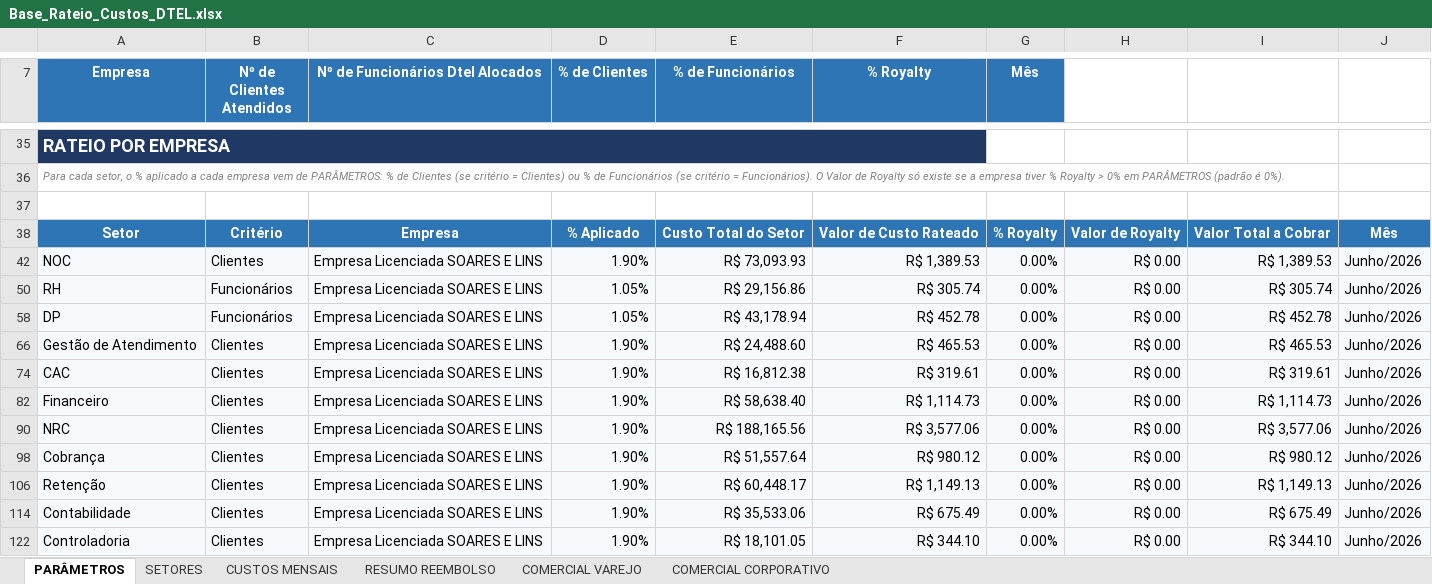
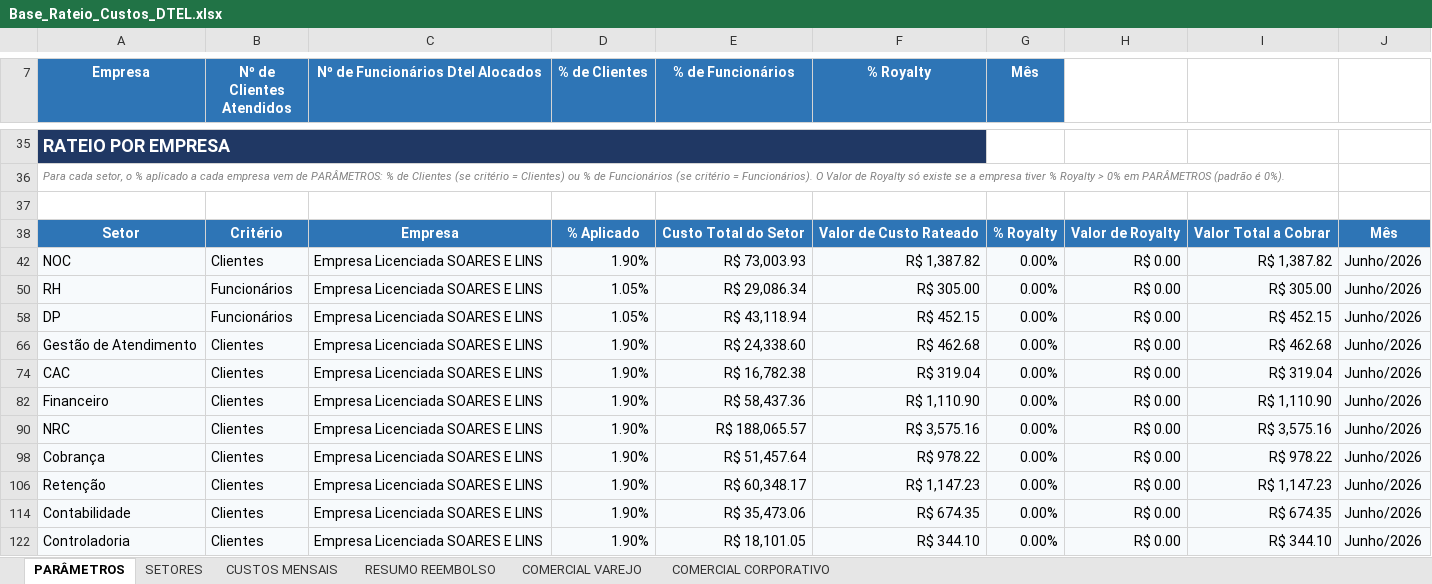
Before and after one commit to Deboradtelelecom/Base-dos-setores, an Excel workbook: dados-mensais/Base_Rateio_Custos_DTEL.xlsx, sheet PARÂMETROS, drawn as a sheet; only a part is shown, gaps mark what is left out; values as stored, in another font and other column widths than the file's, no borders; charts and pictures not drawn; the diff covers the shown part only; the diff names each change by its address in the sheet, - before the commit and + after, or states it on an @@ line.

```diff
--- a/dados-mensais/Base_Rateio_Custos_DTEL.xlsx (sheet PARÂMETROS)
+++ b/dados-mensais/Base_Rateio_Custos_DTEL.xlsx (sheet PARÂMETROS)
-E42 (% de Funcionários): R$ 73,093.93
+E42 (% de Funcionários): R$ 73,003.93
-F42 (% Royalty): R$ 1,389.53
+F42 (% Royalty): R$ 1,387.82
-I42: R$ 1,389.53
+I42: R$ 1,387.82
-E50 (% de Funcionários): R$ 29,156.86
+E50 (% de Funcionários): R$ 29,086.34
-F50 (% Royalty): R$ 305.74
+F50 (% Royalty): R$ 305.00
-I50: R$ 305.74
+I50: R$ 305.00
-E58 (% de Funcionários): R$ 43,178.94
+E58 (% de Funcionários): R$ 43,118.94
-F58 (% Royalty): R$ 452.78
+F58 (% Royalty): R$ 452.15
-I58: R$ 452.78
+I58: R$ 452.15
-E66 (% de Funcionários): R$ 24,488.60
+E66 (% de Funcionários): R$ 24,338.60
-F66 (% Royalty): R$ 465.53
+F66 (% Royalty): R$ 462.68
-I66: R$ 465.53
+I66: R$ 462.68
-E74 (% de Funcionários): R$ 16,812.38
+E74 (% de Funcionários): R$ 16,782.38
-F74 (% Royalty): R$ 319.61
+F74 (% Royalty): R$ 319.04
-I74: R$ 319.61
+I74: R$ 319.04
-E82 (% de Funcionários): R$ 58,638.40
+E82 (% de Funcionários): R$ 58,437.36
-F82 (% Royalty): R$ 1,114.73
+F82 (% Royalty): R$ 1,110.90
-I82: R$ 1,114.73
+I82: R$ 1,110.90
-E90 (% de Funcionários): R$ 188,165.56
+E90 (% de Funcionários): R$ 188,065.57
-F90 (% Royalty): R$ 3,577.06
+F90 (% Royalty): R$ 3,575.16
-I90: R$ 3,577.06
+I90: R$ 3,575.16
-E98 (% de Funcionários): R$ 51,557.64
+E98 (% de Funcionários): R$ 51,457.64
-F98 (% Royalty): R$ 980.12
+F98 (% Royalty): R$ 978.22
-I98: R$ 980.12
+I98: R$ 978.22
-E106 (% de Funcionários): R$ 60,448.17
+E106 (% de Funcionários): R$ 60,348.17
-F106 (% Royalty): R$ 1,149.13
+F106 (% Royalty): R$ 1,147.23
-I106: R$ 1,149.13
+I106: R$ 1,147.23
-E114 (% de Funcionários): R$ 35,533.06
+E114 (% de Funcionários): R$ 35,473.06
-F114 (% Royalty): R$ 675.49
+F114 (% Royalty): R$ 674.35
-I114: R$ 675.49
+I114: R$ 674.35
```
Also changed, not shown: 186 edited cells elsewhere in this sheet, sheet CUSTOS MENSAIS, sheet SETORES, sheet RESUMO REEMBOLSO, sheet COMERCIAL CORPORATIVO, hidden cells, 2 other files.
